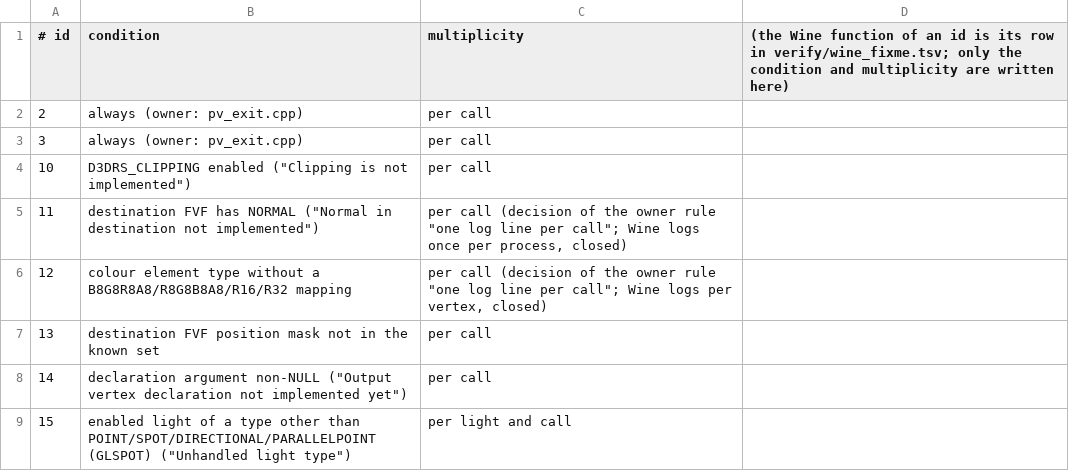
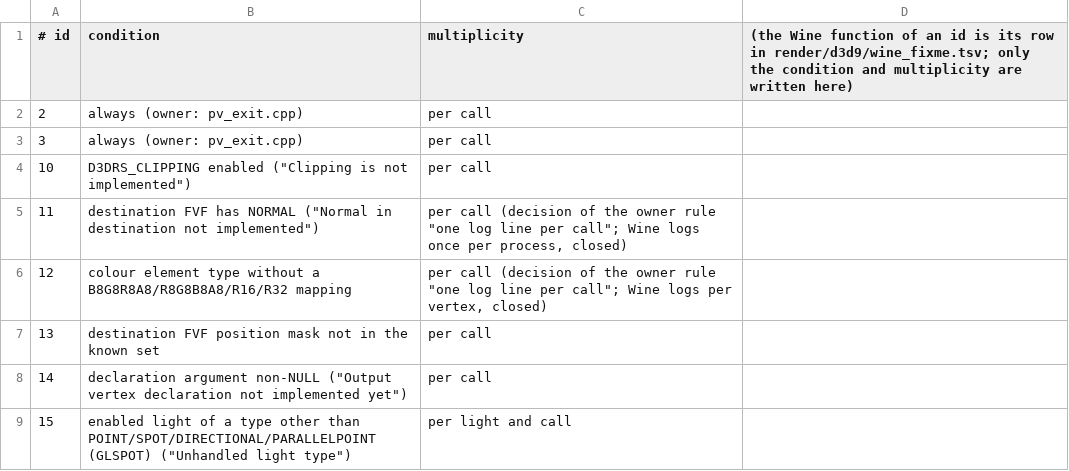
Before and after one commit to toadharvard/nx-agent, a TSV file: ports/fnv-nx/render/d3d9/dev/pvw_fixme.tsv, drawn as a sheet.

```diff
--- a/ports/fnv-nx/render/d3d9/dev/pvw_fixme.tsv
+++ b/ports/fnv-nx/render/d3d9/dev/pvw_fixme.tsv
@@ -1,2 +1,2 @@
-# id	condition	multiplicity	(the Wine function of an id is its row in verify/wine_fixme.tsv; only the condition and multiplicity are written here)
+# id	condition	multiplicity	(the Wine function of an id is its row in render/d3d9/wine_fixme.tsv; only the condition and multiplicity are written here)
 2	always (owner: pv_exit.cpp)	per call
```
Also changed, not shown: ports/fnv-nx/render/d3d9/dev/d5a_fixme.tsv, ports/fnv-nx/render/d3d9/dev/platform_hooks.tsv, 37 other files.
